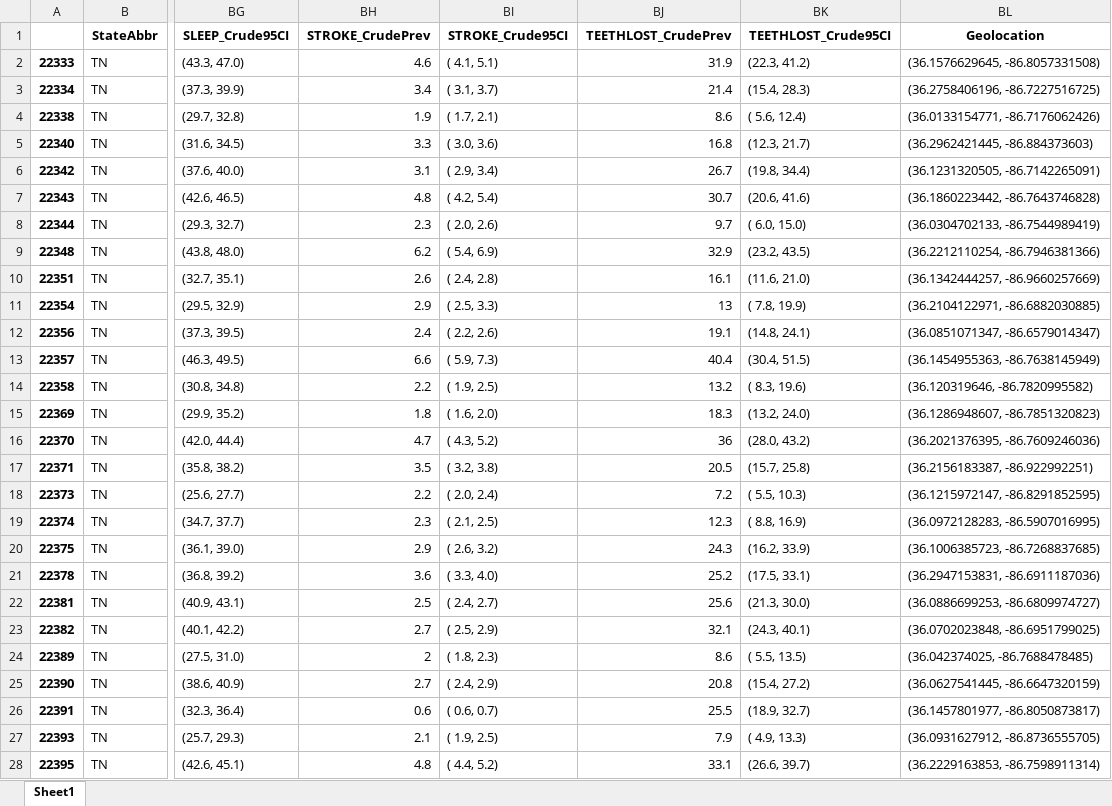
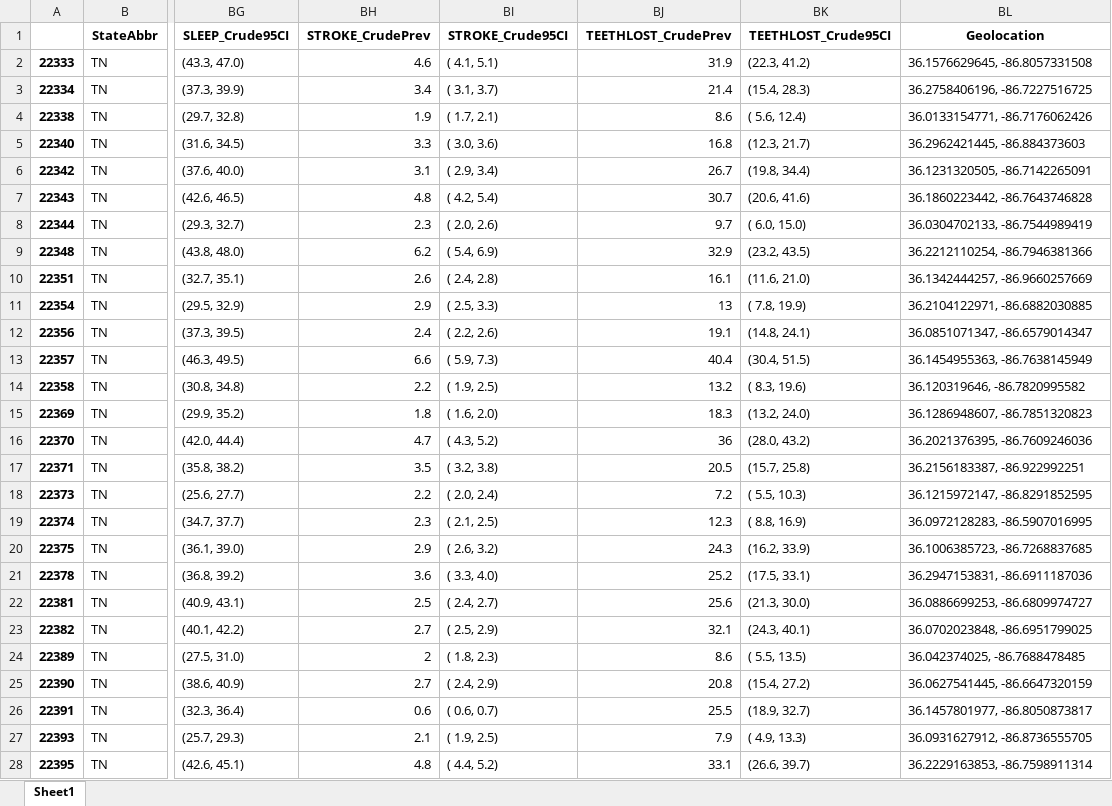
Before and after one commit to latestnight/capstone, an Excel workbook: Data/CDC data/nashdisease2016.xlsx, sheet Sheet1, drawn as a sheet; only a part is shown, gaps mark what is left out; values as stored, in another font and other column widths than the file's, no borders; the diff covers the shown part only; the diff names each change by its address in the sheet, - before the commit and + after, or states it on an @@ line.

```diff
--- a/Data/CDC data/nashdisease2016.xlsx (sheet Sheet1)
+++ b/Data/CDC data/nashdisease2016.xlsx (sheet Sheet1)
-BL2 (Geolocation): (36.1576629645, -86.8057331508)
+BL2 (Geolocation): 36.1576629645, -86.8057331508
-BL3 (Geolocation): (36.2758406196, -86.7227516725)
+BL3 (Geolocation): 36.2758406196, -86.7227516725
-BL4 (Geolocation): (36.0133154771, -86.7176062426)
+BL4 (Geolocation): 36.0133154771, -86.7176062426
-BL5 (Geolocation): (36.2962421445, -86.884373603)
+BL5 (Geolocation): 36.2962421445, -86.884373603
-BL6 (Geolocation): (36.1231320505, -86.7142265091)
+BL6 (Geolocation): 36.1231320505, -86.7142265091
-BL7 (Geolocation): (36.1860223442, -86.7643746828)
+BL7 (Geolocation): 36.1860223442, -86.7643746828
-BL8 (Geolocation): (36.0304702133, -86.7544989419)
+BL8 (Geolocation): 36.0304702133, -86.7544989419
-BL9 (Geolocation): (36.2212110254, -86.7946381366)
+BL9 (Geolocation): 36.2212110254, -86.7946381366
-BL10 (Geolocation): (36.1342444257, -86.9660257669)
+BL10 (Geolocation): 36.1342444257, -86.9660257669
-BL11 (Geolocation): (36.2104122971, -86.6882030885)
+BL11 (Geolocation): 36.2104122971, -86.6882030885
-BL12 (Geolocation): (36.0851071347, -86.6579014347)
+BL12 (Geolocation): 36.0851071347, -86.6579014347
-BL13 (Geolocation): (36.1454955363, -86.7638145949)
+BL13 (Geolocation): 36.1454955363, -86.7638145949
-BL14 (Geolocation): (36.120319646, -86.7820995582)
+BL14 (Geolocation): 36.120319646, -86.7820995582
-BL15 (Geolocation): (36.1286948607, -86.7851320823)
+BL15 (Geolocation): 36.1286948607, -86.7851320823
-BL16 (Geolocation): (36.2021376395, -86.7609246036)
+BL16 (Geolocation): 36.2021376395, -86.7609246036
-BL17 (Geolocation): (36.2156183387, -86.922992251)
+BL17 (Geolocation): 36.2156183387, -86.922992251
-BL18 (Geolocation): (36.1215972147, -86.8291852595)
+BL18 (Geolocation): 36.1215972147, -86.8291852595
-BL19 (Geolocation): (36.0972128283, -86.5907016995)
+BL19 (Geolocation): 36.0972128283, -86.5907016995
-BL20 (Geolocation): (36.1006385723, -86.7268837685)
+BL20 (Geolocation): 36.1006385723, -86.7268837685
-BL21 (Geolocation): (36.2947153831, -86.6911187036)
+BL21 (Geolocation): 36.2947153831, -86.6911187036
-BL22 (Geolocation): (36.0886699253, -86.6809974727)
+BL22 (Geolocation): 36.0886699253, -86.6809974727
-BL23 (Geolocation): (36.0702023848, -86.6951799025)
+BL23 (Geolocation): 36.0702023848, -86.6951799025
-BL24 (Geolocation): (36.042374025, -86.7688478485)
+BL24 (Geolocation): 36.042374025, -86.7688478485
-BL25 (Geolocation): (36.0627541445, -86.6647320159)
+BL25 (Geolocation): 36.0627541445, -86.6647320159
-BL26 (Geolocation): (36.1457801977, -86.8050873817)
+BL26 (Geolocation): 36.1457801977, -86.8050873817
-BL27 (Geolocation): (36.0931627912, -86.8736555705)
+BL27 (Geolocation): 36.0931627912, -86.8736555705
-BL28 (Geolocation): (36.2229163853, -86.7598911314)
+BL28 (Geolocation): 36.2229163853, -86.7598911314
```
Also changed, not shown: 129 edited cells elsewhere in this sheet, Data/CDC data/nashdisease2017.xlsx, Data/CDC data/nashdisease2019.xlsx, 23 other files.
